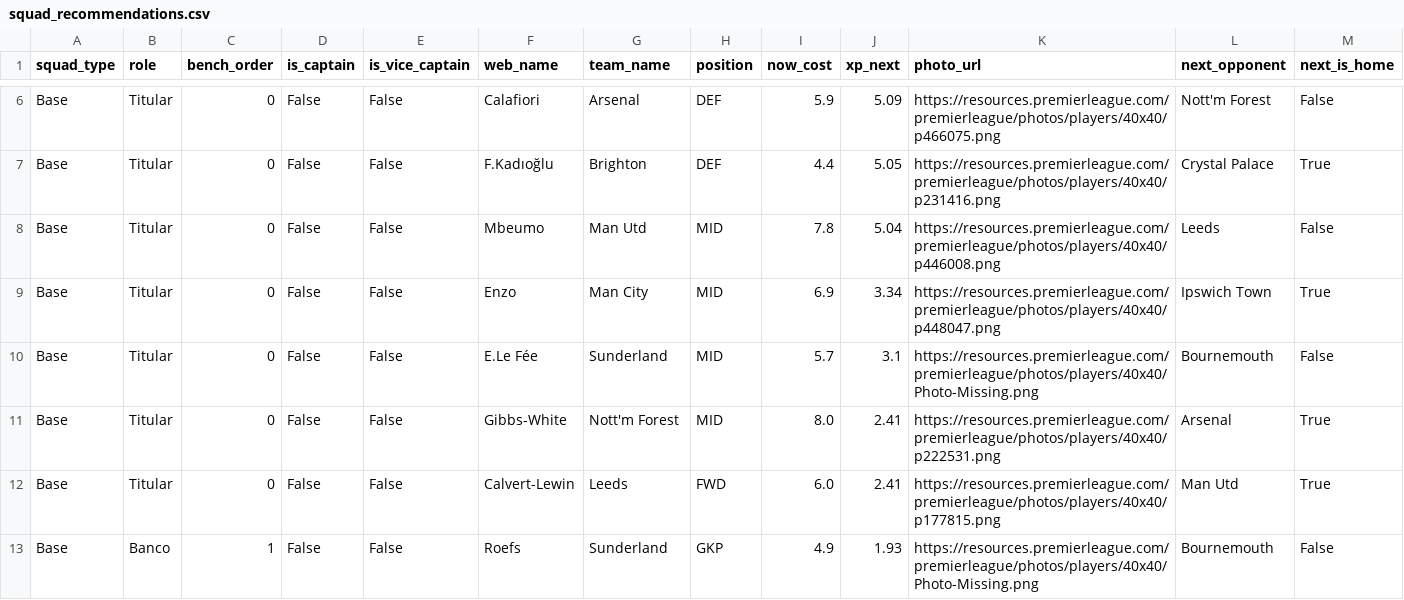
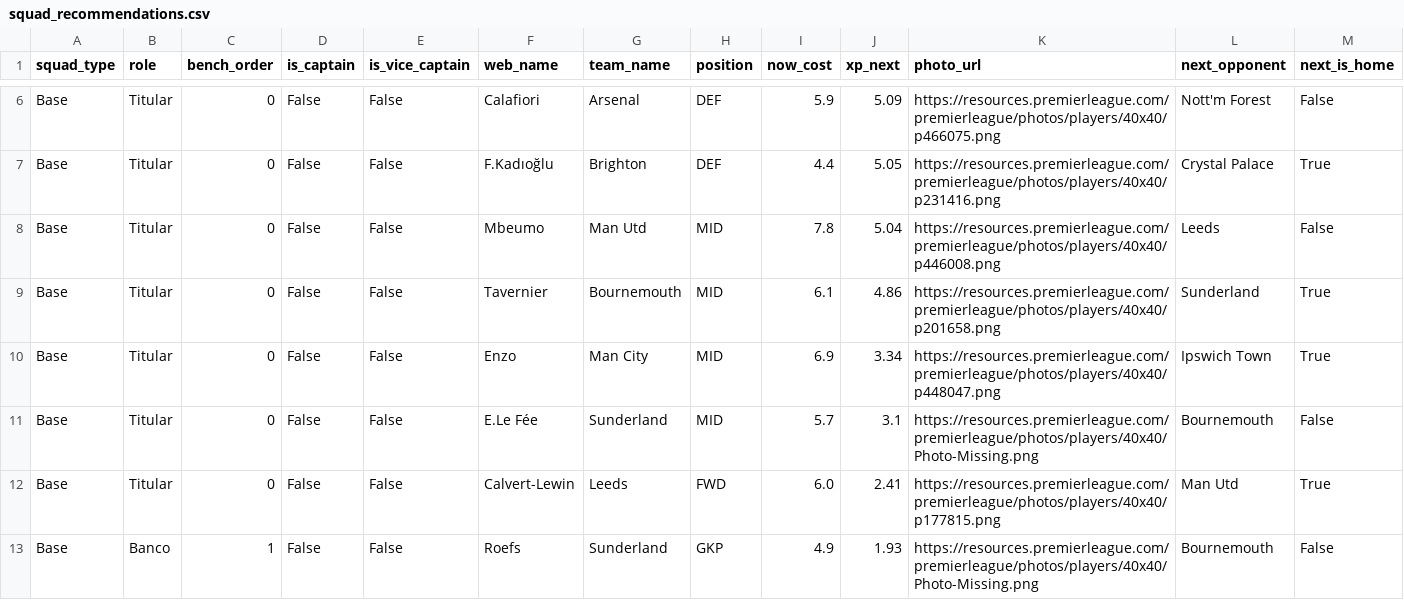
Before and after one commit to vinilop1114/gameweek-lab, a CSV file: data/processed/squad_recommendations.csv, drawn as a sheet; only a part is shown, gaps mark what is left out; removed rows and columns are numbered as before the commit, all else as after; rows hold the shown columns only; the diff names each change by its address in the sheet, - before the commit and + after, or states it on an @@ line.

```diff
--- a/data/processed/squad_recommendations.csv
+++ b/data/processed/squad_recommendations.csv
+row 9: Base | Titular | 0 | False | False | Tavernier | Bournemouth | MID | 6.1 | 4.86 | https://resources.premierleague.com/premierleague/photos/players/40x40/p201658.png | Sunderland | True
-row 11: Base | Titular | 0 | False | False | Gibbs-White | Nott'm Forest | MID | 8.0 | 2.41 | https://resources.premierleague.com/premierleague/photos/players/40x40/p222531.png | Arsenal | True
```
Also changed, not shown: data/processed/players.csv, data/processed/players_scored.csv, 5 other files.
